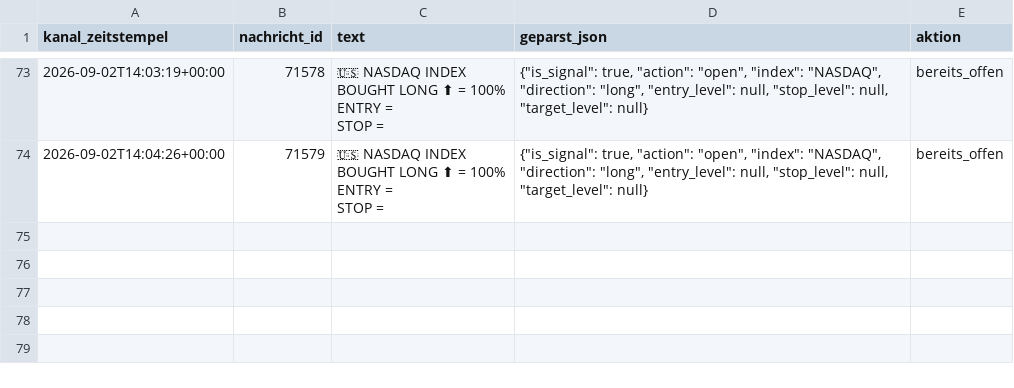
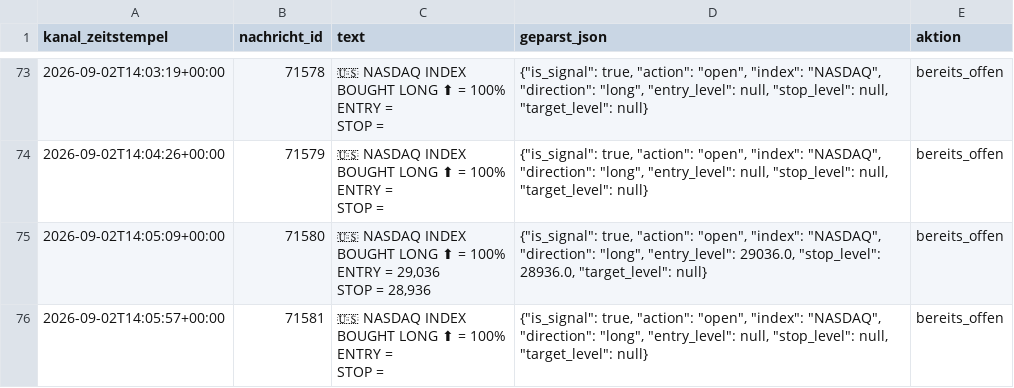
Before and after one commit to JonathanSube/trading-bot, a CSV file: signal_channel_log.csv, drawn as a sheet; only a part is shown, gaps mark what is left out; ↵ is a line break in a cell; the diff names each change by its address in the sheet, - before the commit and + after, or states it on an @@ line.

```diff
--- a/signal_channel_log.csv
+++ b/signal_channel_log.csv
+row 75: 2026-09-02T14:05:09+00:00 | 71580 | 🇺🇸 NASDAQ INDEX ↵ BOUGHT LONG ⬆ = 100% ↵ ENTRY = 29,036 ↵ STOP = 28,936 | {"is_signal": true, "action": "open", "index": "NASDAQ", "direction": "long", "entry_level": 29036.0, "stop_level": 28936.0, "target_level": null} | bereits_offen
+row 76: 2026-09-02T14:05:57+00:00 | 71581 | 🇺🇸 NASDAQ INDEX ↵ BOUGHT LONG ⬆ = 100% ↵ ENTRY = ↵ STOP = | {"is_signal": true, "action": "open", "index": "NASDAQ", "direction": "long", "entry_level": null, "stop_level": null, "target_level": null} | bereits_offen
```
Also changed, not shown: 1 other file.
